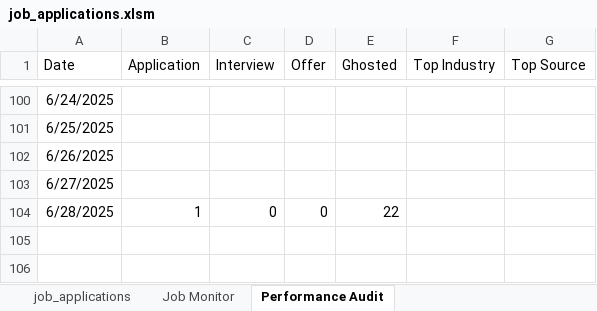
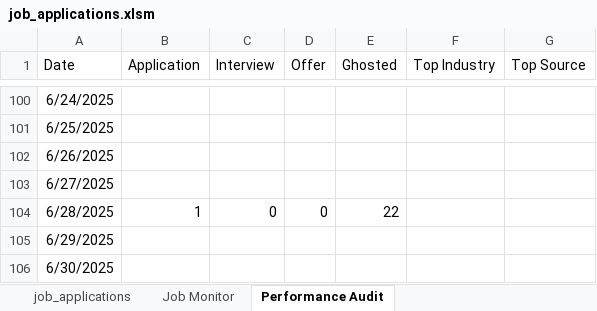
Before and after one commit to shanurwan/job-application-tracker-vba, an Excel workbook: job_applications.xlsm, sheet Performance Audit, drawn as a sheet; only a part is shown, gaps mark what is left out; values as stored, in another font and other column widths than the file's, no borders; charts and pictures and table styles not drawn; the diff names each change by its address in the sheet, - before the commit and + after, or states it on an @@ line.

```diff
--- a/job_applications.xlsm (sheet Performance Audit)
+++ b/job_applications.xlsm (sheet Performance Audit)
+row 105: 6/29/2025
+row 106: 6/30/2025
```
Also changed, not shown: sheet Job Monitor, sheet job_applications, charts or pictures, 1 other file.
